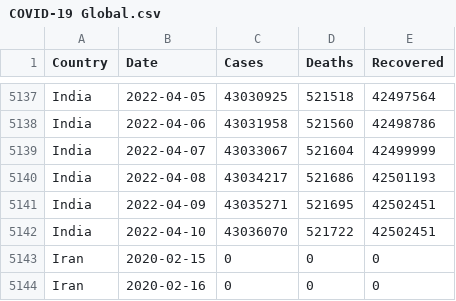
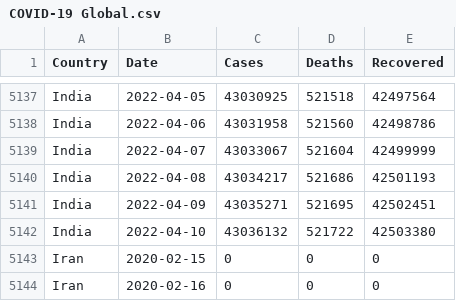
Before and after one commit to MMR-19/COVID-19-Data, a CSV file: COVID-19 Global.csv, drawn as a sheet; only a part is shown, gaps mark what is left out.

Commit message:
Global - 10/Apr/2022

```diff
--- a/COVID-19 Global.csv
+++ b/COVID-19 Global.csv
@@ -5141,3 +5141,3 @@ India,2022-04-08,43034217,521686,42501193
 India,2022-04-09,43035271,521695,42502451
-India,2022-04-10,43036070,521722,42502451
+India,2022-04-10,43036132,521722,42503380
 Iran,2020-02-15,0,0,0
```
